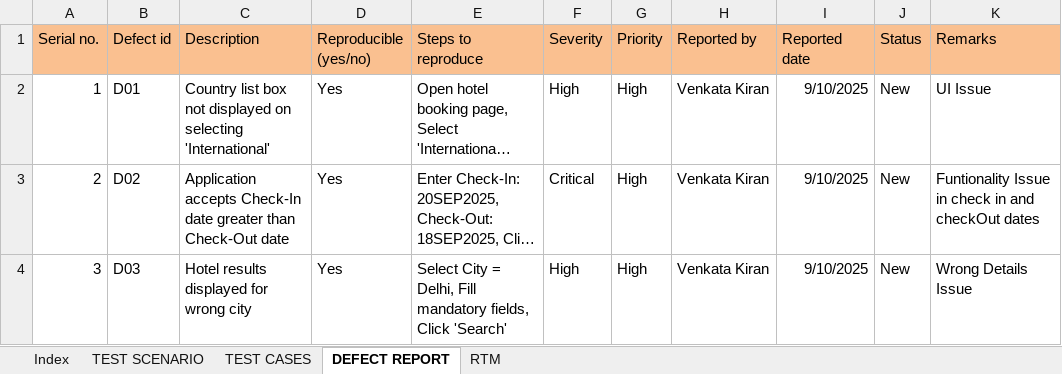
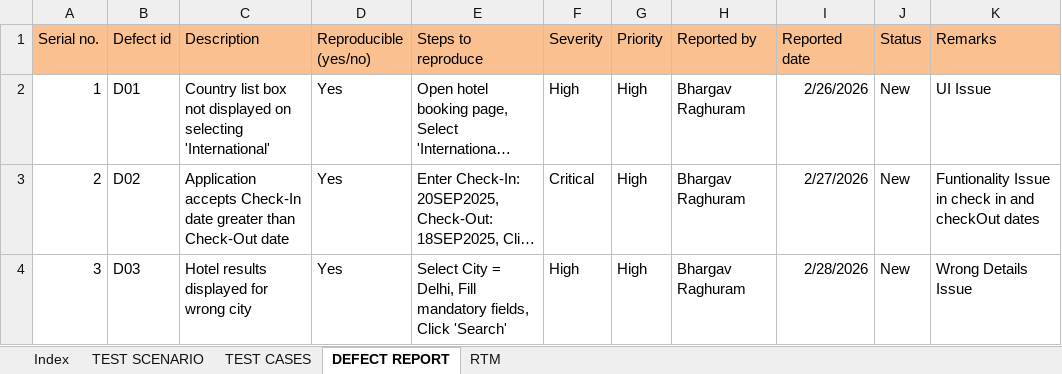
Before and after one commit to BhargavRaghuram/tekstack-functional-testing, an Excel workbook: Hotel Booking.xlsx, sheet DEFECT REPORT, drawn as a sheet; long unchanged cells end in …; values as stored, in another font and other column widths than the file's, no borders; the diff names each change by its address in the sheet, - before the commit and + after, or states it on an @@ line.

Commit message:
updated date

```diff
--- a/Hotel Booking.xlsx (sheet DEFECT REPORT)
+++ b/Hotel Booking.xlsx (sheet DEFECT REPORT)
-H2:H4 (Reported by): Venkata Kiran
+H2:H4 (Reported by): Bhargav Raghuram
-I2 (Reported date): 9/10/2025
+I2 (Reported date): 2/26/2026
-I3 (Reported date): 9/10/2025
+I3 (Reported date): 2/27/2026
-I4 (Reported date): 9/10/2025
+I4 (Reported date): 2/28/2026
```
Also changed, not shown: Student Inquiry form.xlsx.
